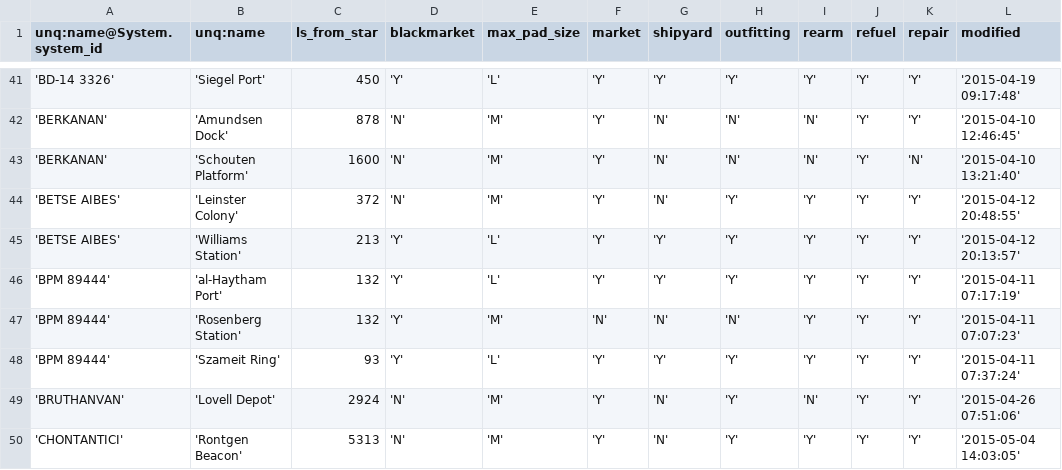
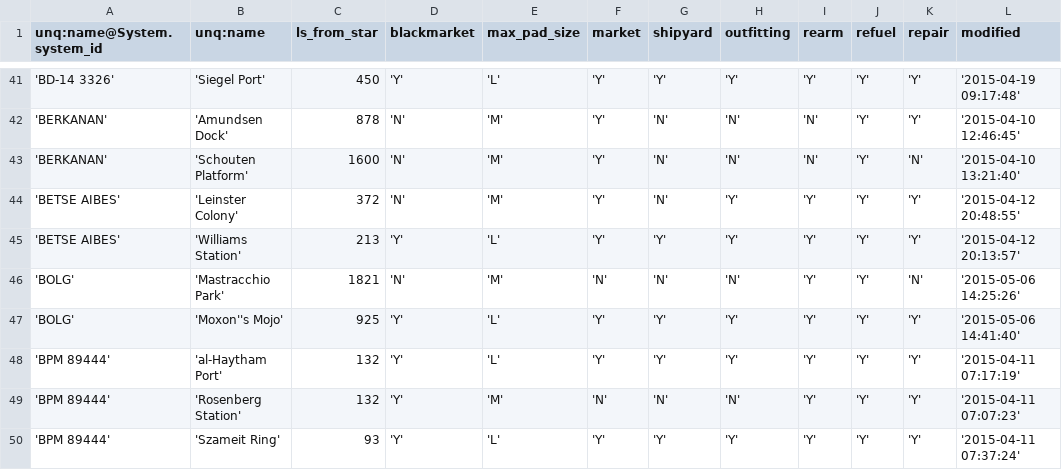
Before and after one commit to EliteDangerous/tradedangerous, a CSV file: data/Station.csv, drawn as a sheet; only a part is shown, gaps mark what is left out; the shorter side is filled out with more unchanged rows; the diff names each change by its address in the sheet, - before the commit and + after, or states it on an @@ line.

```diff
--- a/data/Station.csv
+++ b/data/Station.csv
+row 46: 'BOLG' | 'Mastracchio Park' | 1821 | 'N' | 'M' | 'N' | 'N' | 'N' | 'Y' | 'Y' | 'N' | '2015-05-06 14:25:26'
+row 47: 'BOLG' | 'Moxon''s Mojo' | 925 | 'Y' | 'L' | 'Y' | 'Y' | 'Y' | 'Y' | 'Y' | 'Y' | '2015-05-06 14:41:40'
```
Also changed, not shown: data/ShipVendor.csv, data/StationAttributes.csv, 1 other file.
